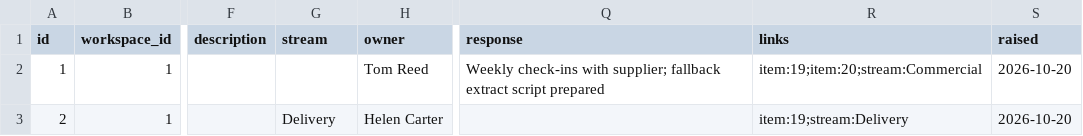
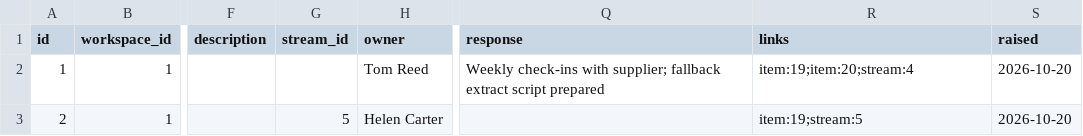
Before and after one commit to miksmitty/Milestone-Tracker, a CSV file: raid.csv, drawn as a sheet; only a part is shown, gaps mark what is left out; the diff names each change by its address in the sheet, - before the commit and + after, or states it on an @@ line.

```diff
--- a/raid.csv
+++ b/raid.csv
-G1: stream
+G1: stream_id
-R2 (links): item:19;item:20;stream:Commercial
+R2 (links): item:19;item:20;stream:4
-G3 (stream_id): Delivery
+G3 (stream_id): 5
-R3 (links): item:19;stream:Delivery
+R3 (links): item:19;stream:5
```
Also changed, not shown: milestones.csv, updates.csv, 7 other files.
